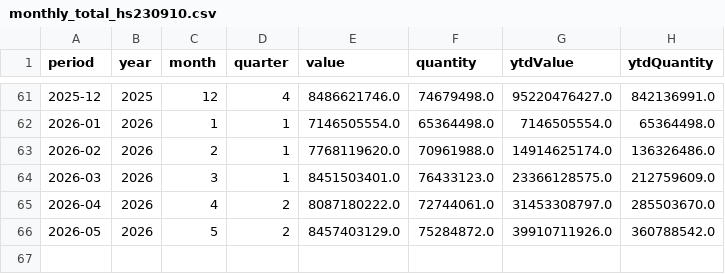
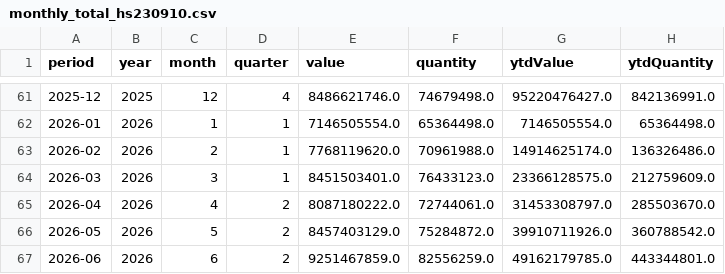
Before and after one commit to benzkanin41-alt/moc-export-dashboard-hs230910-pet-food, a CSV file: data/monthly_total_hs230910.csv, drawn as a sheet; only a part is shown, gaps mark what is left out; the diff names each change by its address in the sheet, - before the commit and + after, or states it on an @@ line.

```diff
--- a/data/monthly_total_hs230910.csv
+++ b/data/monthly_total_hs230910.csv
+row 67: 2026-06 | 2026 | 6 | 2 | 9251467859.0 | 82556259.0 | 49162179785.0 | 443344801.0
```
Also changed, not shown: data/monthly_continent_hs230910.csv, data/validation_reconciliation.csv, 5 other files.
